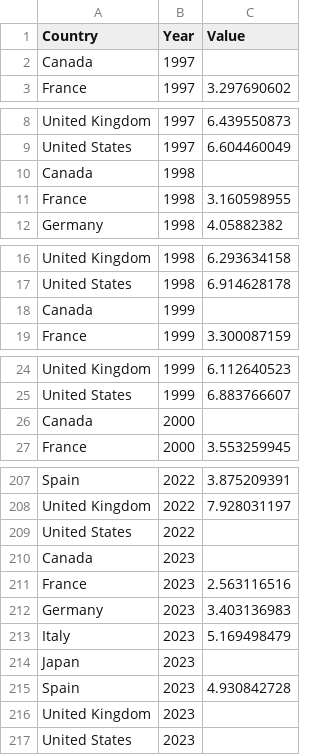
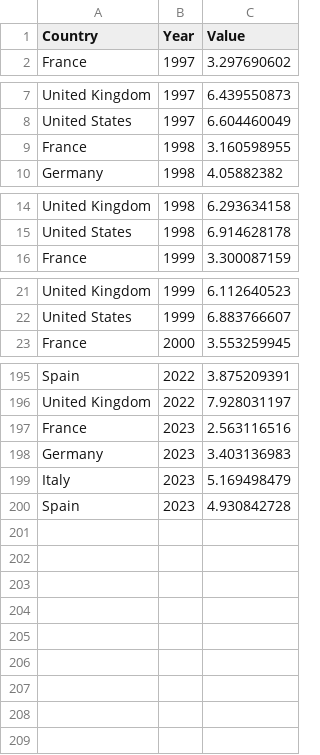
Before and after one commit to louisflamencourt/GrowthLab, a CSV file: FSS_GVA_GDP_long_format.csv, drawn as a sheet; only a part is shown, gaps mark what is left out; the diff covers the shown part only.

Commit message:
Update FSS_GVA_GDP_long_format.csv

```diff
--- a/FSS_GVA_GDP_long_format.csv
+++ b/FSS_GVA_GDP_long_format.csv
@@ -1,3 +1,2 @@
 Country,Year,Value
-Canada,1997,
 France,1997,3.297690602
@@ -9,3 +8,2 @@ United Kingdom,1997,6.439550873
 United States,1997,6.604460049
-Canada,1998,
 France,1998,3.160598955
@@ -17,3 +15,2 @@ United Kingdom,1998,6.293634158
 United States,1998,6.914628178
-Canada,1999,
 France,1999,3.300087159
@@ -25,3 +22,2 @@ United Kingdom,1999,6.112640523
 United States,1999,6.883766607
-Canada,2000,
 France,2000,3.553259945
@@ -208,4 +196,2 @@ Spain,2022,3.875209391
 United Kingdom,2022,7.928031197
-United States,2022,
-Canada,2023,
 France,2023,2.563116516
@@ -213,5 +199,2 @@ Germany,2023,3.403136983
 Italy,2023,5.169498479
-Japan,2023,
 Spain,2023,4.930842728
-United Kingdom,2023,
-United States,2023,
```
Also changed, not shown: 8 removed rows elsewhere in this file.
